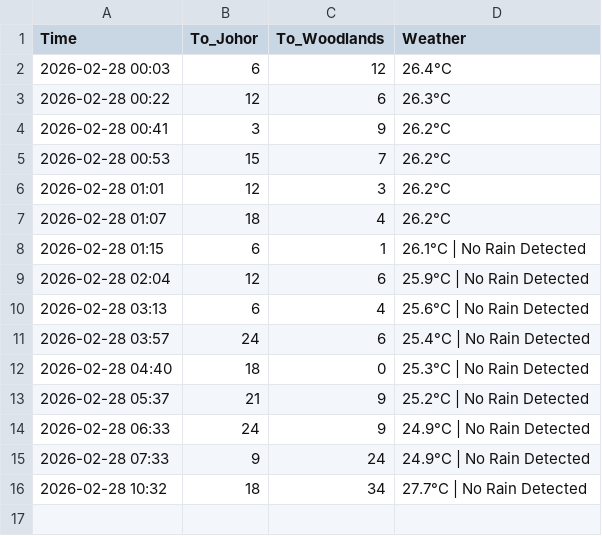
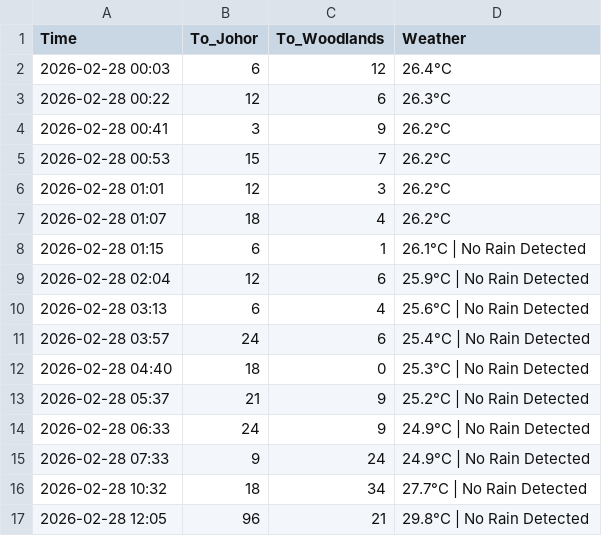
Before and after one commit to shimeichan88/Jamsniper, a CSV file: data.csv, drawn as a sheet; the diff names each change by its address in the sheet, - before the commit and + after, or states it on an @@ line.

Commit message:
🚦 Auto-update traffic data

```diff
--- a/data.csv
+++ b/data.csv
+row 17: 2026-02-28 12:05 | 96 | 21 | 29.8°C | No Rain Detected
```
Also changed, not shown: 1 other file.
